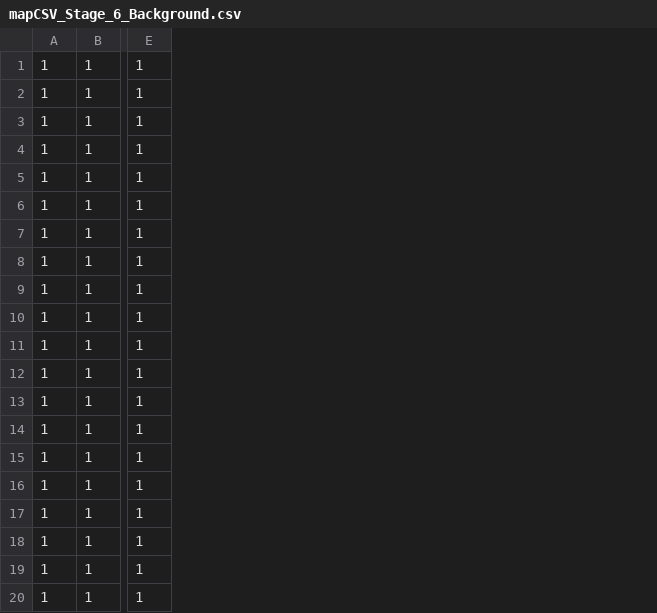
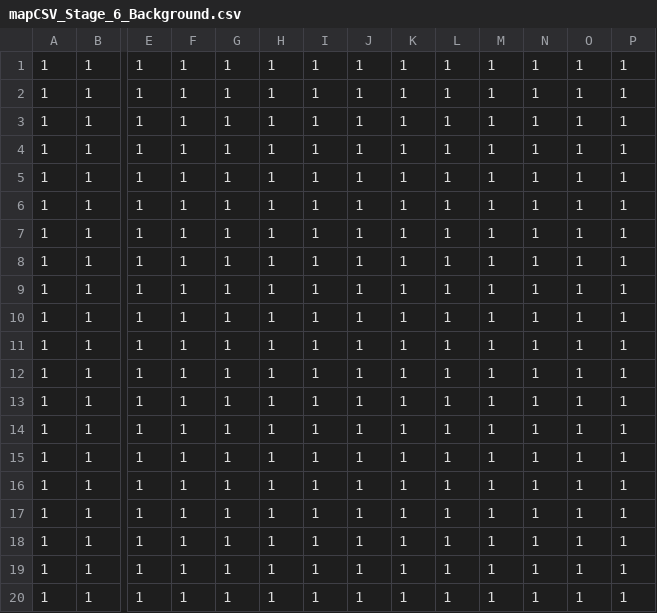
Before and after one commit to hellocld/BOTRUNNER, a CSV file: Robot/data/maps/mapCSV_Stage_6_Background.csv, drawn as a sheet; only a part is shown, gaps mark what is left out; the diff names each change by its address in the sheet, - before the commit and + after, or states it on an @@ line.

```diff
--- a/Robot/data/maps/mapCSV_Stage_6_Background.csv
+++ b/Robot/data/maps/mapCSV_Stage_6_Background.csv
+column F, rows 1-20: all 1
+column G, rows 1-20: all 1
+column H, rows 1-20: all 1
+column I, rows 1-20: all 1
+column J, rows 1-20: all 1
+column K, rows 1-20: all 1
+column L, rows 1-20: all 1
+column M, rows 1-20: all 1
+column N, rows 1-20: all 1
+column O, rows 1-20: all 1
+column P, rows 1-20: all 1
```
Also changed, not shown: Robot/data/maps/mapCSV_Stage_6_Floor.csv, Robot/data/maps/mapCSV_Stage_6_Interactive.csv, 5 other files.
